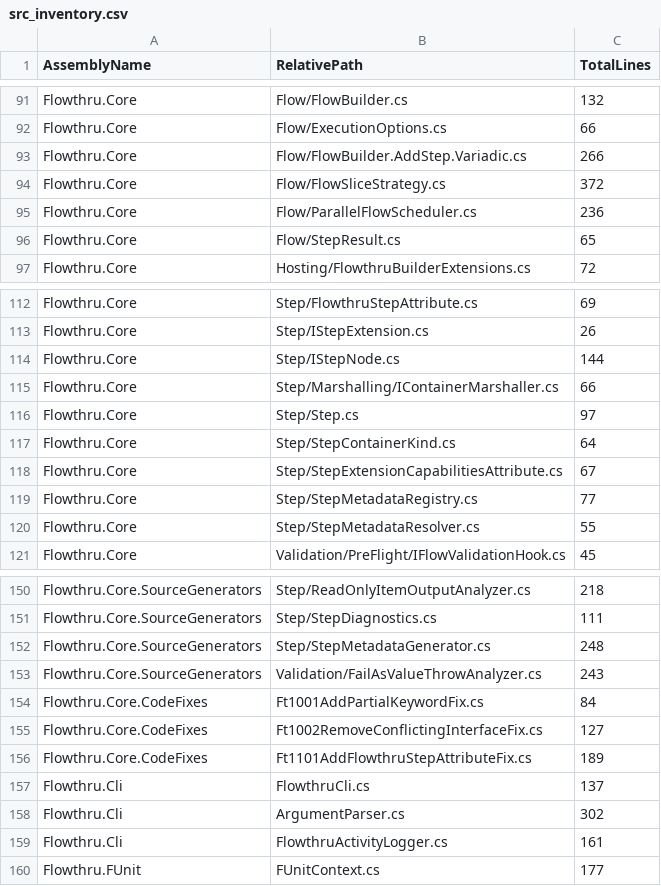
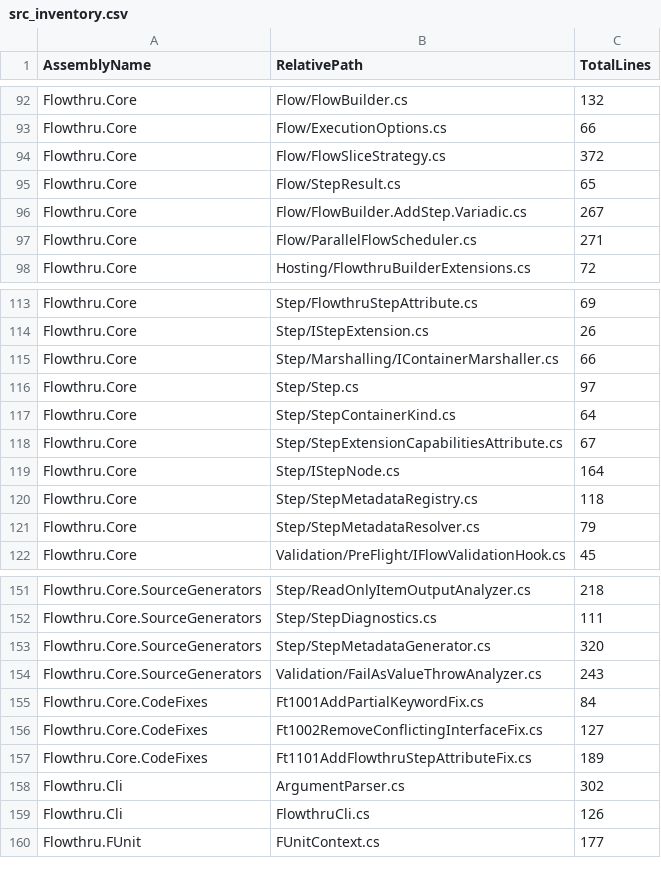
Before and after one commit to chaoticgoodcomputing/flowthru, a CSV file: examples/advanced/FlowthruCoverage/Data/_01_Raw/Datasets/src_inventory.csv, drawn as a sheet; only a part is shown, gaps mark what is left out; the diff covers the shown part only.

```diff
--- a/examples/advanced/FlowthruCoverage/Data/_01_Raw/Datasets/src_inventory.csv
+++ b/examples/advanced/FlowthruCoverage/Data/_01_Raw/Datasets/src_inventory.csv
@@ -92,6 +93,6 @@ Flowthru.Core,Flow/FlowBuilder.cs,132
 Flowthru.Core,Flow/ExecutionOptions.cs,66
-Flowthru.Core,Flow/FlowBuilder.AddStep.Variadic.cs,266
 Flowthru.Core,Flow/FlowSliceStrategy.cs,372
-Flowthru.Core,Flow/ParallelFlowScheduler.cs,236
 Flowthru.Core,Flow/StepResult.cs,65
+Flowthru.Core,Flow/FlowBuilder.AddStep.Variadic.cs,267
+Flowthru.Core,Flow/ParallelFlowScheduler.cs,271
 Flowthru.Core,Hosting/FlowthruBuilderExtensions.cs,72
@@ -113,3 +114,2 @@ Flowthru.Core,Step/FlowthruStepAttribute.cs,69
 Flowthru.Core,Step/IStepExtension.cs,26
-Flowthru.Core,Step/IStepNode.cs,144
 Flowthru.Core,Step/Marshalling/IContainerMarshaller.cs,66
@@ -118,4 +118,5 @@ Flowthru.Core,Step/StepContainerKind.cs,64
 Flowthru.Core,Step/StepExtensionCapabilitiesAttribute.cs,67
-Flowthru.Core,Step/StepMetadataRegistry.cs,77
-Flowthru.Core,Step/StepMetadataResolver.cs,55
+Flowthru.Core,Step/IStepNode.cs,164
+Flowthru.Core,Step/StepMetadataRegistry.cs,118
+Flowthru.Core,Step/StepMetadataResolver.cs,79
 Flowthru.Core,Validation/PreFlight/IFlowValidationHook.cs,45
@@ -151,3 +152,3 @@ Flowthru.Core.SourceGenerators,Step/ReadOnlyItemOutputAnalyzer.cs,218
 Flowthru.Core.SourceGenerators,Step/StepDiagnostics.cs,111
-Flowthru.Core.SourceGenerators,Step/StepMetadataGenerator.cs,248
+Flowthru.Core.SourceGenerators,Step/StepMetadataGenerator.cs,320
 Flowthru.Core.SourceGenerators,Validation/FailAsValueThrowAnalyzer.cs,243
@@ -156,5 +157,4 @@ Flowthru.Core.CodeFixes,Ft1002RemoveConflictingInterfaceFix.cs,127
 Flowthru.Core.CodeFixes,Ft1101AddFlowthruStepAttributeFix.cs,189
-Flowthru.Cli,FlowthruCli.cs,137
 Flowthru.Cli,ArgumentParser.cs,302
-Flowthru.Cli,FlowthruActivityLogger.cs,161
+Flowthru.Cli,FlowthruCli.cs,126
 Flowthru.FUnit,FUnitContext.cs,177
```
Also changed, not shown: 13 added rows, 9 removed rows and 8 edited cells elsewhere in this file, 52 other files.
